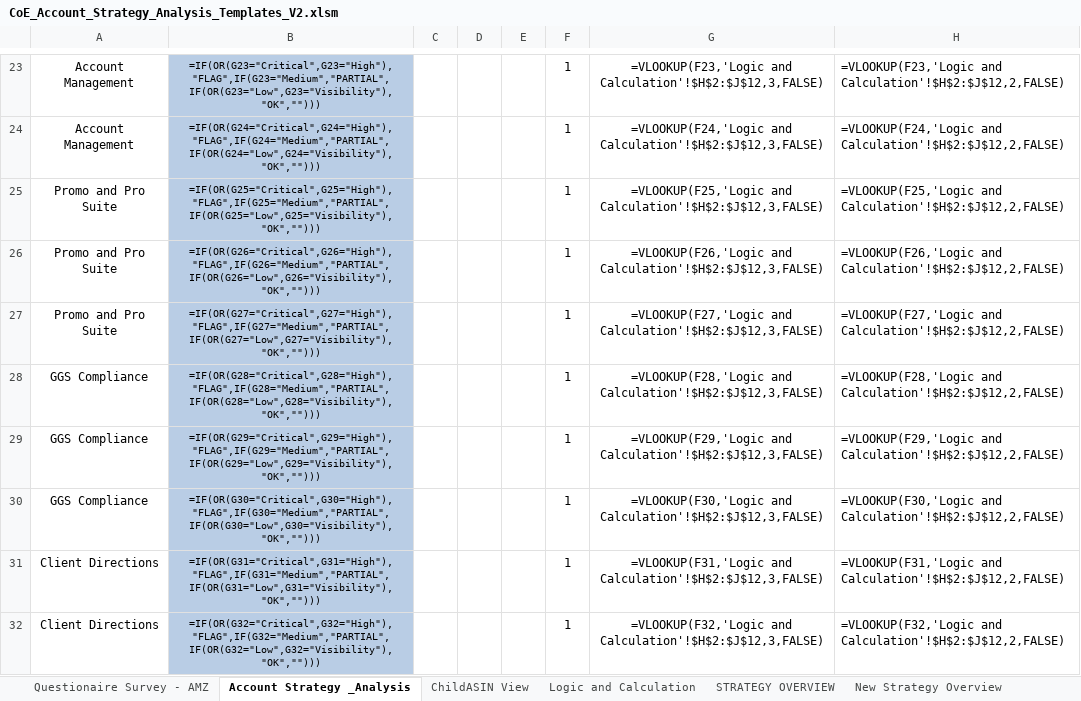
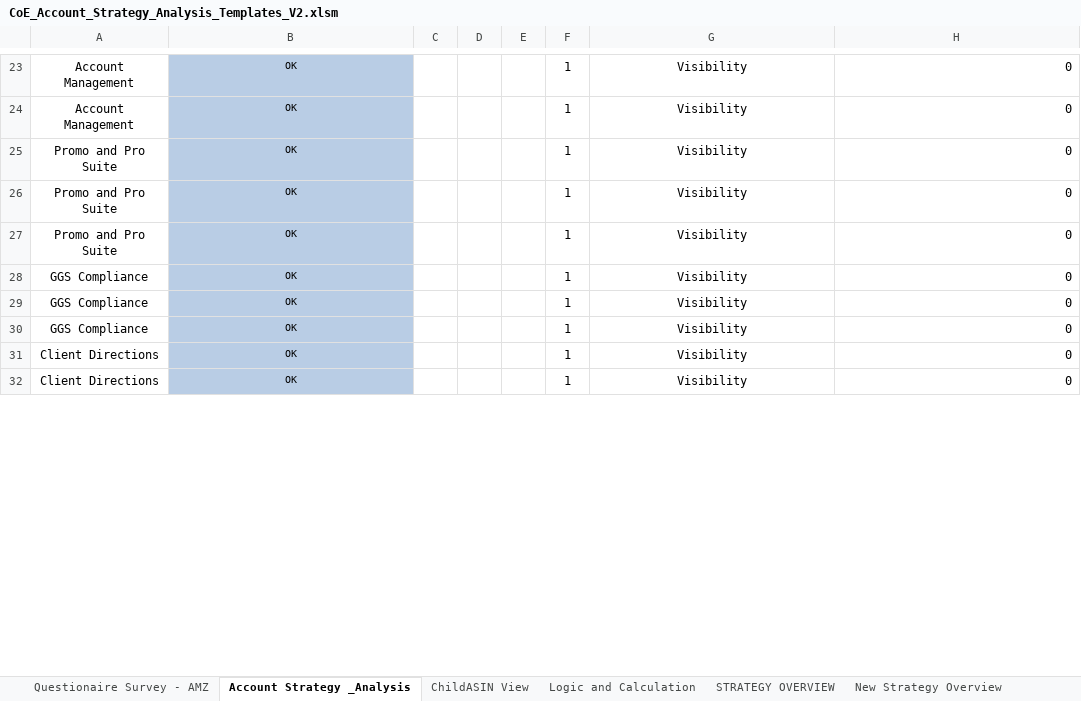
Before and after one commit to gquartile-tech/COE-FULL-ANALYSIS, an Excel workbook: templates/CoE_Account_Strategy_Analysis_Templates_V2.xlsm, sheet Account Strategy _Analysis, drawn as a sheet; only a part is shown, gaps mark what is left out; values as stored, in another font and other column widths than the file's, no borders; formulas without a stored value are shown as written; conditional formats not drawn; the diff covers the shown part only; the diff names each change by its address in the sheet, - before the commit and + after, or states it on an @@ line.

```diff
--- a/templates/CoE_Account_Strategy_Analysis_Templates_V2.xlsm (sheet Account Strategy _Analysis)
+++ b/templates/CoE_Account_Strategy_Analysis_Templates_V2.xlsm (sheet Account Strategy _Analysis)
-B23: =IF(OR(G23="Critical",G23="High"),"FLAG",IF(G23="Medium","PARTIAL",IF(OR(G23="Low",G23="Visibility"),"OK","")))
+B23: OK
-G23: =VLOOKUP(F23,'Logic and Calculation'!$H$2:$J$12,3,FALSE)
+G23: Visibility
-H23: =VLOOKUP(F23,'Logic and Calculation'!$H$2:$J$12,2,FALSE)
+H23: 0
-B24: =IF(OR(G24="Critical",G24="High"),"FLAG",IF(G24="Medium","PARTIAL",IF(OR(G24="Low",G24="Visibility"),"OK","")))
+B24: OK
-G24: =VLOOKUP(F24,'Logic and Calculation'!$H$2:$J$12,3,FALSE)
+G24: Visibility
-H24: =VLOOKUP(F24,'Logic and Calculation'!$H$2:$J$12,2,FALSE)
+H24: 0
-B25: =IF(OR(G25="Critical",G25="High"),"FLAG",IF(G25="Medium","PARTIAL",IF(OR(G25="Low",G25="Visibility"),"OK","")))
+B25: OK
-G25: =VLOOKUP(F25,'Logic and Calculation'!$H$2:$J$12,3,FALSE)
+G25: Visibility
-H25: =VLOOKUP(F25,'Logic and Calculation'!$H$2:$J$12,2,FALSE)
+H25: 0
-B26: =IF(OR(G26="Critical",G26="High"),"FLAG",IF(G26="Medium","PARTIAL",IF(OR(G26="Low",G26="Visibility"),"OK","")))
+B26: OK
-G26: =VLOOKUP(F26,'Logic and Calculation'!$H$2:$J$12,3,FALSE)
+G26: Visibility
-H26: =VLOOKUP(F26,'Logic and Calculation'!$H$2:$J$12,2,FALSE)
+H26: 0
-B27: =IF(OR(G27="Critical",G27="High"),"FLAG",IF(G27="Medium","PARTIAL",IF(OR(G27="Low",G27="Visibility"),"OK","")))
+B27: OK
-G27: =VLOOKUP(F27,'Logic and Calculation'!$H$2:$J$12,3,FALSE)
+G27: Visibility
-H27: =VLOOKUP(F27,'Logic and Calculation'!$H$2:$J$12,2,FALSE)
+H27: 0
-B28: =IF(OR(G28="Critical",G28="High"),"FLAG",IF(G28="Medium","PARTIAL",IF(OR(G28="Low",G28="Visibility"),"OK","")))
+B28: OK
-G28: =VLOOKUP(F28,'Logic and Calculation'!$H$2:$J$12,3,FALSE)
+G28: Visibility
-H28: =VLOOKUP(F28,'Logic and Calculation'!$H$2:$J$12,2,FALSE)
+H28: 0
-B29: =IF(OR(G29="Critical",G29="High"),"FLAG",IF(G29="Medium","PARTIAL",IF(OR(G29="Low",G29="Visibility"),"OK","")))
+B29: OK
-G29: =VLOOKUP(F29,'Logic and Calculation'!$H$2:$J$12,3,FALSE)
+G29: Visibility
-H29: =VLOOKUP(F29,'Logic and Calculation'!$H$2:$J$12,2,FALSE)
+H29: 0
-B30: =IF(OR(G30="Critical",G30="High"),"FLAG",IF(G30="Medium","PARTIAL",IF(OR(G30="Low",G30="Visibility"),"OK","")))
+B30: OK
-G30: =VLOOKUP(F30,'Logic and Calculation'!$H$2:$J$12,3,FALSE)
+G30: Visibility
-H30: =VLOOKUP(F30,'Logic and Calculation'!$H$2:$J$12,2,FALSE)
+H30: 0
-B31: =IF(OR(G31="Critical",G31="High"),"FLAG",IF(G31="Medium","PARTIAL",IF(OR(G31="Low",G31="Visibility"),"OK","")))
+B31: OK
-G31: =VLOOKUP(F31,'Logic and Calculation'!$H$2:$J$12,3,FALSE)
+G31: Visibility
-H31: =VLOOKUP(F31,'Logic and Calculation'!$H$2:$J$12,2,FALSE)
+H31: 0
-B32: =IF(OR(G32="Critical",G32="High"),"FLAG",IF(G32="Medium","PARTIAL",IF(OR(G32="Low",G32="Visibility"),"OK","")))
+B32: OK
-G32: =VLOOKUP(F32,'Logic and Calculation'!$H$2:$J$12,3,FALSE)
+G32: Visibility
-H32: =VLOOKUP(F32,'Logic and Calculation'!$H$2:$J$12,2,FALSE)
+H32: 0
```
Also changed, not shown: 44 edited cells elsewhere in this sheet, sheet New Strategy Overview, sheet ChildASIN View, sheet Logic and Calculation, hidden cells, charts or pictures.
